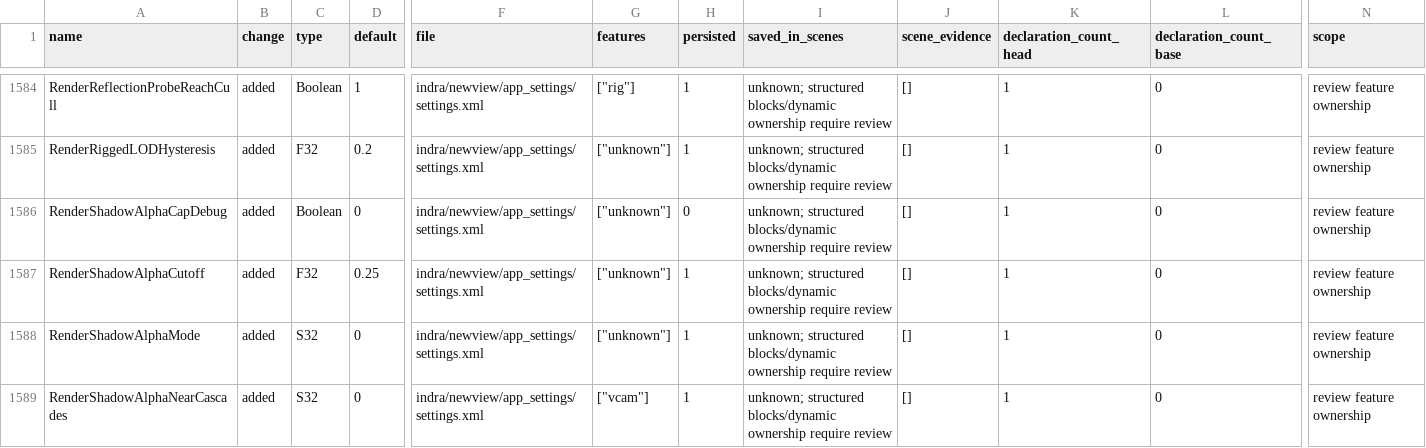
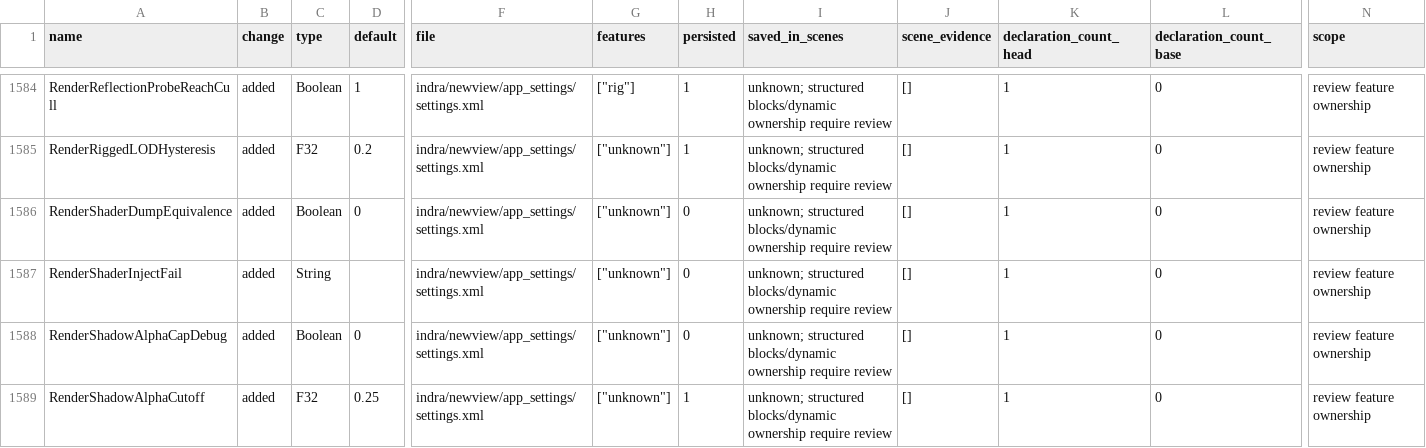
Before and after one commit to bwlupus-ctrl/Alchemy-Machinima, a CSV file: doc/director_suitcase/settings.csv, drawn as a sheet; only a part is shown, gaps mark what is left out; the shorter side is filled out with more unchanged rows; rows hold the shown columns only; the diff names each change by its address in the sheet, - before the commit and + after, or states it on an @@ line.

```diff
--- a/doc/director_suitcase/settings.csv
+++ b/doc/director_suitcase/settings.csv
+row 1586: RenderShaderDumpEquivalence | added | Boolean | 0 | indra/newview/app_settings/settings.xml | ["unknown"] | 0 | unknown; structured blocks/dynamic ownership require review | [] | 1 | 0 | review feature ownership
+row 1587: RenderShaderInjectFail | added | String |  | indra/newview/app_settings/settings.xml | ["unknown"] | 0 | unknown; structured blocks/dynamic ownership require review | [] | 1 | 0 | review feature ownership
```
Also changed, not shown: doc/director_suitcase/inventory.csv, 30 other files.
